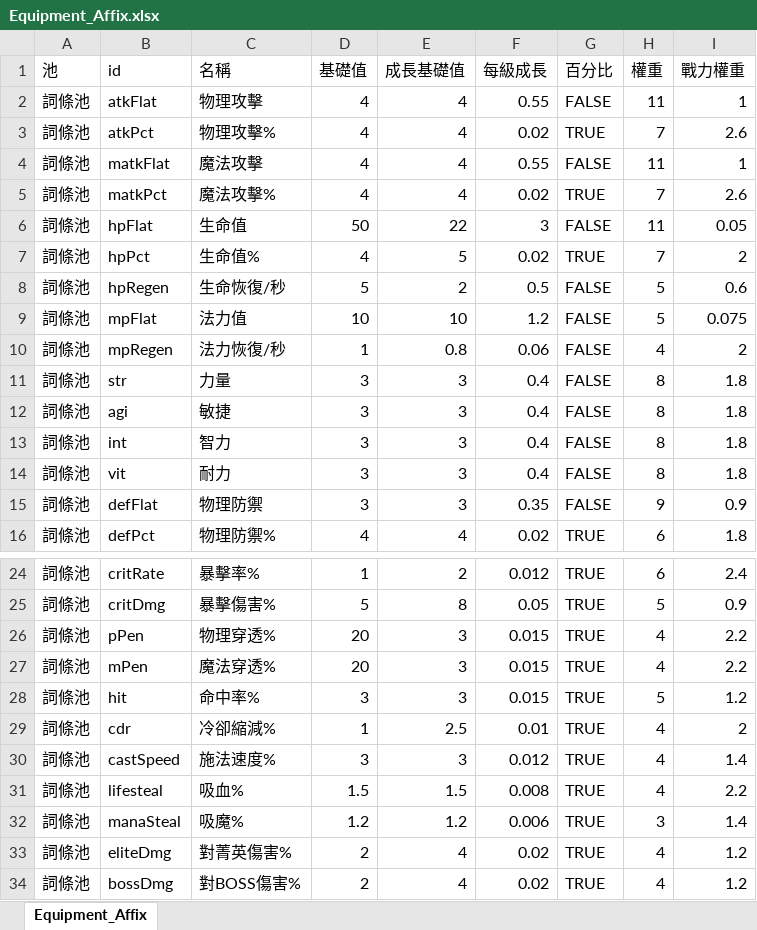
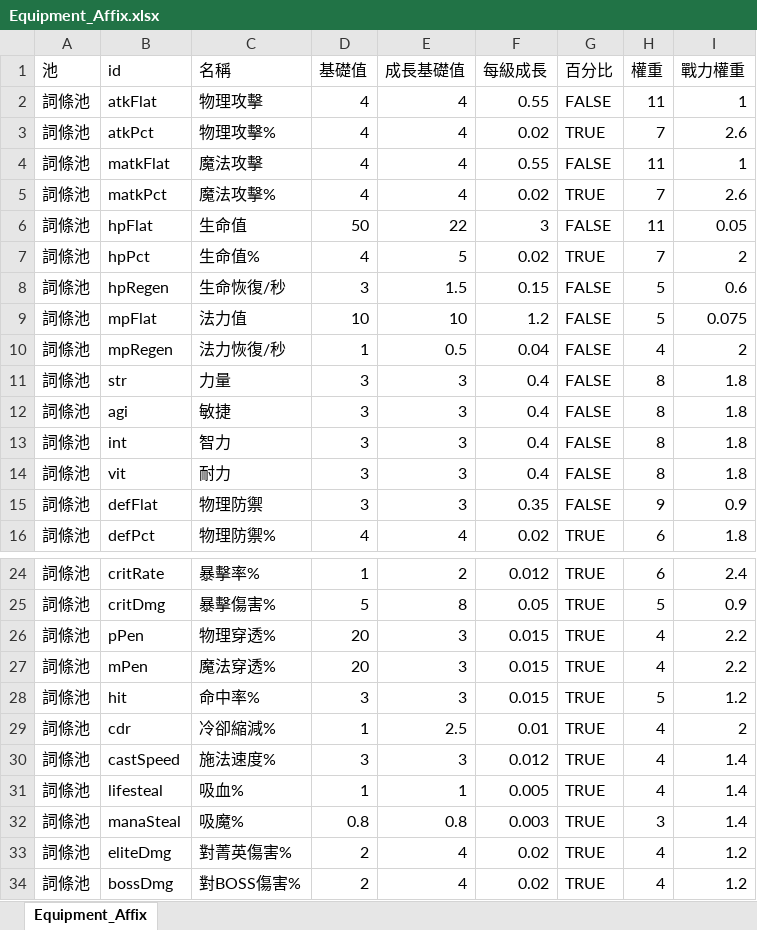
Before and after one commit to myKOF/Idle-RPG, an Excel workbook: config/Excel/Equipment_Affix.xlsx, sheet Equipment_Affix, drawn as a sheet; only a part is shown, gaps mark what is left out; values as stored, in another font and other column widths than the file's, no borders; the diff names each change by its address in the sheet, - before the commit and + after, or states it on an @@ line.

```diff
--- a/config/Excel/Equipment_Affix.xlsx (sheet Equipment_Affix)
+++ b/config/Excel/Equipment_Affix.xlsx (sheet Equipment_Affix)
-D8 (基礎值): 5
+D8 (基礎值): 3
-E8 (成長基礎值): 2
+E8 (成長基礎值): 1.5
-F8 (每級成長): 0.5
+F8 (每級成長): 0.15
-E10 (成長基礎值): 0.8
+E10 (成長基礎值): 0.5
-F10 (每級成長): 0.06
+F10 (每級成長): 0.04
-D31 (基礎值): 1.5
+D31 (基礎值): 1
-E31 (成長基礎值): 1.5
+E31 (成長基礎值): 1
-F31 (每級成長): 0.008
+F31 (每級成長): 0.005
-I31 (戰力權重): 2.2
+I31 (戰力權重): 1.4
-D32 (基礎值): 1.2
+D32 (基礎值): 0.8
-E32 (成長基礎值): 1.2
+E32 (成長基礎值): 0.8
-F32 (每級成長): 0.006
+F32 (每級成長): 0.003
```
Also changed, not shown: 2 other files.
